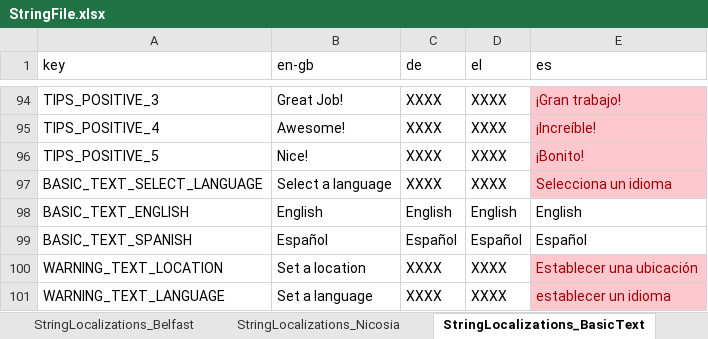
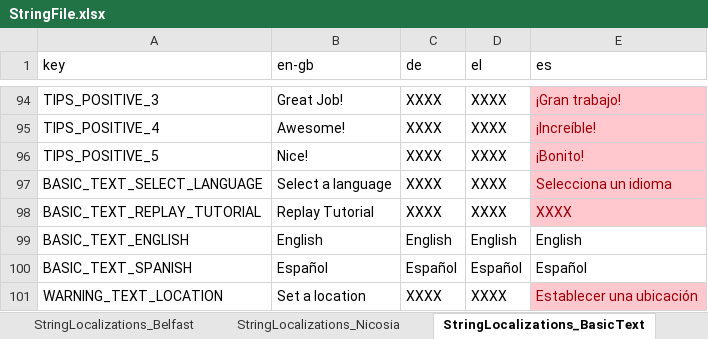
Before and after one commit to FelixWentworth/ResourceForce, an Excel workbook: Assets/Resources/StringFile.xlsx, sheet StringLocalizations_BasicText, drawn as a sheet; only a part is shown, gaps mark what is left out; the shorter side is filled out with more unchanged rows; values as stored, in another font and other column widths than the file's, no borders; the diff names each change by its address in the sheet, - before the commit and + after, or states it on an @@ line.

Commit message:
remove quit to menu button on pause when in menu and adda ability to replay tutorial

```diff
--- a/Assets/Resources/StringFile.xlsx (sheet StringLocalizations_BasicText)
+++ b/Assets/Resources/StringFile.xlsx (sheet StringLocalizations_BasicText)
+row 98: BASIC_TEXT_REPLAY_TUTORIAL | Replay Tutorial | XXXX | XXXX | XXXX
```
Also changed, not shown: 5 other files.
